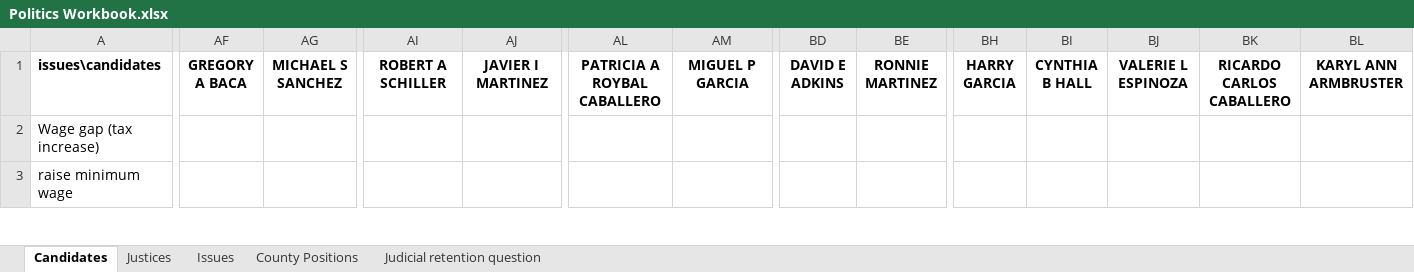
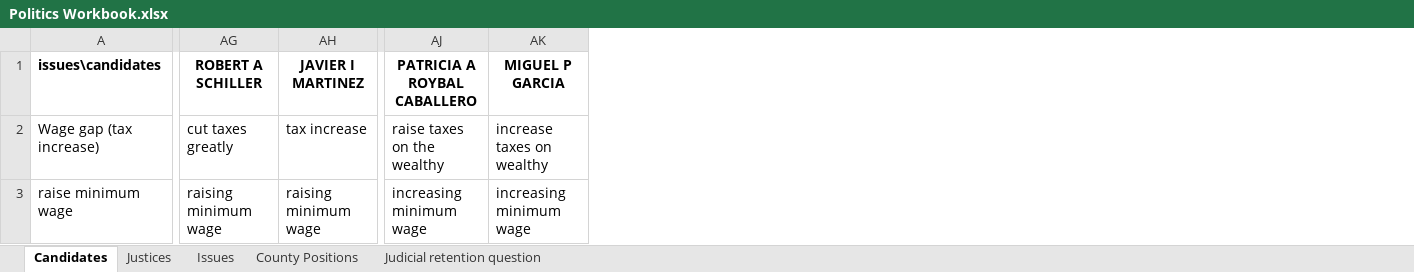
Before and after one commit to abharathkr/ece595-project, an Excel workbook: artifacts/Politics Workbook.xlsx, sheet Candidates, drawn as a sheet; only a part is shown, gaps mark what is left out; values as stored, in another font and other column widths than the file's, no borders; charts and pictures not drawn; removed rows and columns are numbered as before the commit, all else as after; the diff covers the shown part only; the diff names each change by its address in the sheet, - before the commit and + after, or states it on an @@ line.

```diff
--- a/artifacts/Politics Workbook.xlsx (sheet Candidates)
+++ b/artifacts/Politics Workbook.xlsx (sheet Candidates)
-column AF (GREGORY A BACA), empty
-column AG (MICHAEL S SANCHEZ), empty
-column BD (DAVID E ADKINS), empty
-column BE (RONNIE MARTINEZ), empty
-column BH (HARRY GARCIA), empty
-column BI (CYNTHIA B HALL), empty
-column BJ (VALERIE L ESPINOZA), empty
-column BK (RICARDO CARLOS CABALLERO), empty
-column BL (KARYL ANN ARMBRUSTER), empty
-AG2 (ROBERT A SCHILLER): (empty)
+AG2 (ROBERT A SCHILLER): cut taxes greatly
-AH2 (JAVIER I MARTINEZ): (empty)
+AH2 (JAVIER I MARTINEZ): tax increase
-AJ2 (PATRICIA A ROYBAL CABALLERO): (empty)
+AJ2 (PATRICIA A ROYBAL CABALLERO): raise taxes on the wealthy
-AK2 (MIGUEL P GARCIA): (empty)
+AK2 (MIGUEL P GARCIA): increase taxes on wealthy
-AG3 (ROBERT A SCHILLER): (empty)
+AG3 (ROBERT A SCHILLER): raising minimum wage
-AH3 (JAVIER I MARTINEZ): (empty)
+AH3 (JAVIER I MARTINEZ): raising minimum wage
-AJ3 (PATRICIA A ROYBAL CABALLERO): (empty)
+AJ3 (PATRICIA A ROYBAL CABALLERO): increasing minimum wage
-AK3 (MIGUEL P GARCIA): (empty)
+AK3 (MIGUEL P GARCIA): increasing minimum wage
```
Also changed, not shown: 139 edited cells elsewhere in this sheet, sheet County Positions, sheet Justices, sheet Judicial retention question, 2 other files.
